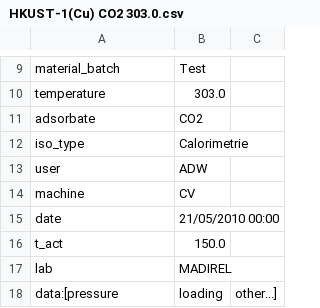
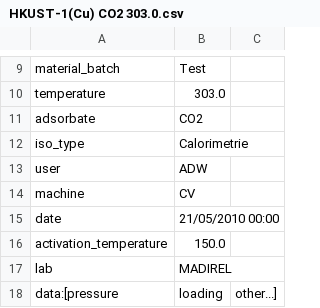
Before and after one commit to pauliacomi/pyGAPS, a CSV file: docs/examples/data/parsing/csv/HKUST-1(Cu) CO2 303.0.csv, drawn as a sheet; only a part is shown, gaps mark what is left out.

```diff
--- a/docs/examples/data/parsing/csv/HKUST-1(Cu) CO2 303.0.csv
+++ b/docs/examples/data/parsing/csv/HKUST-1(Cu) CO2 303.0.csv
@@ -15,3 +15,3 @@ machine,CV
 date,21/05/2010 00:00
-t_act,150.0
+activation_temperature,150.0
 lab,MADIREL
```
Also changed, not shown: docs/examples/data/parsing/csv/MCM-41 N2 77.0.csv, docs/files/isotherm.csv, 9 other files.
